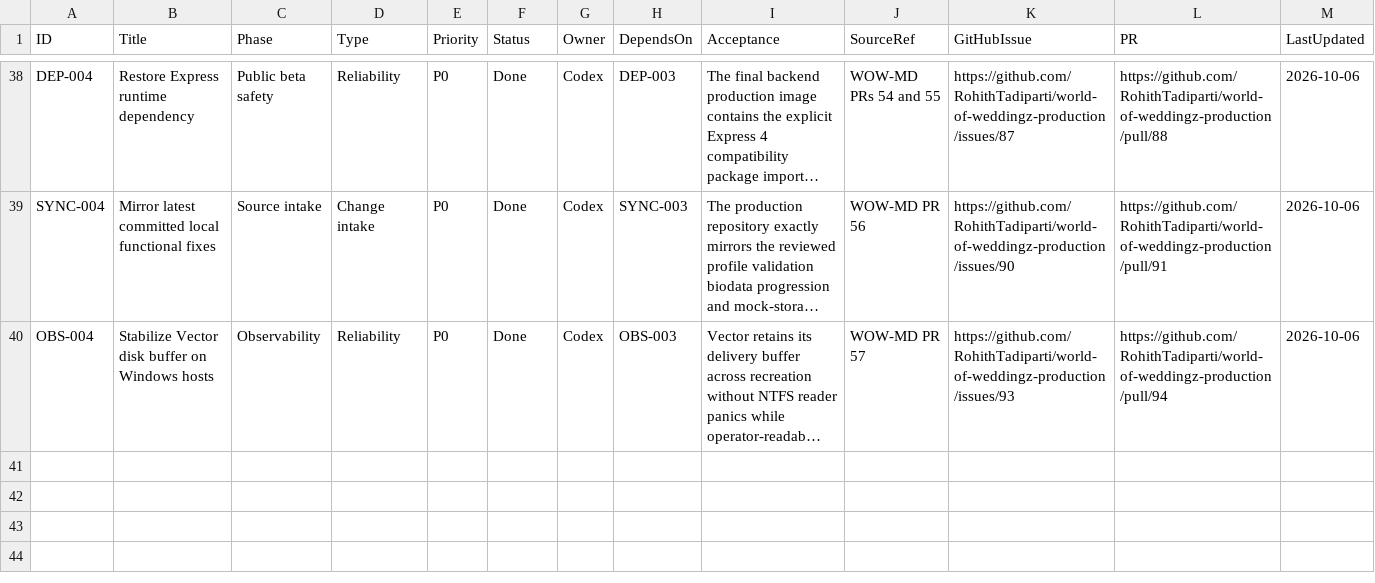
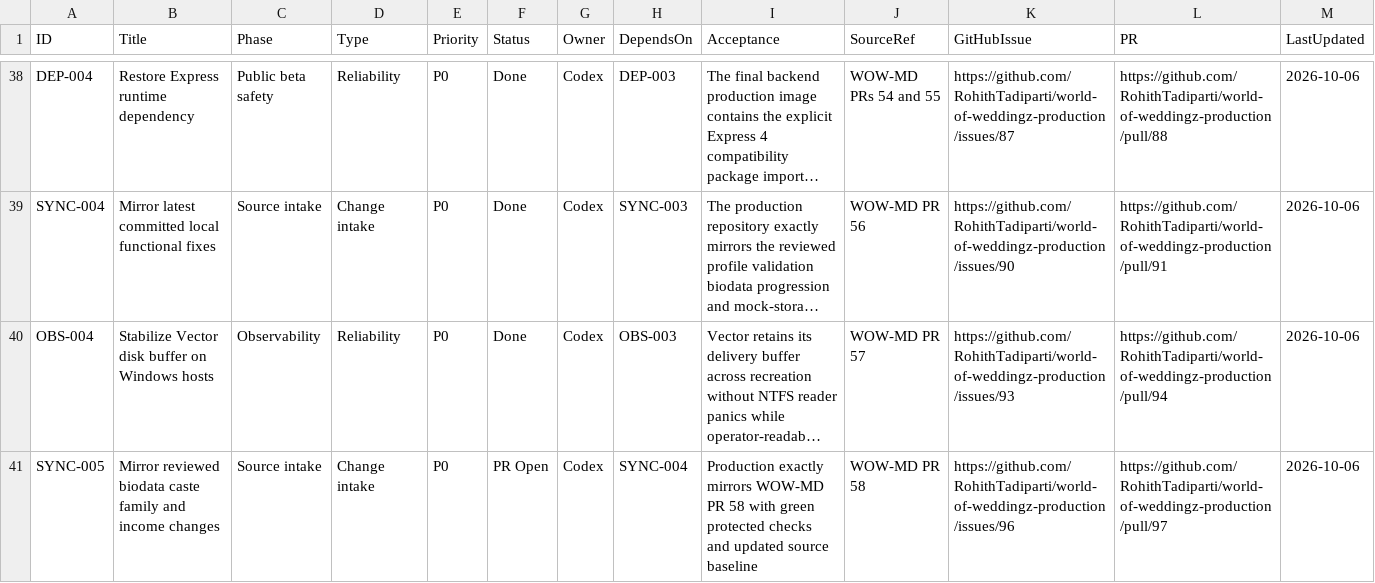
Before and after one commit to RohithTadiparti/world-of-weddingz-production, a CSV file: docs/tracking/registers/open-items.csv, drawn as a sheet; only a part is shown, gaps mark what is left out; long unchanged cells end in …; the diff names each change by its address in the sheet, - before the commit and + after, or states it on an @@ line.

```diff
--- a/docs/tracking/registers/open-items.csv
+++ b/docs/tracking/registers/open-items.csv
+row 41: SYNC-005 | Mirror reviewed biodata caste family and income changes | Source intake | Change intake | P0 | PR Open | Codex | SYNC-004 | Production exactly mirrors WOW-MD PR 58 with green protected checks and updated source baseline | WOW-MD PR 58 | https://github.com/RohithTadiparti/world-of-weddingz-production/issues/96 | https://github.com/RohithTadiparti/world-of-weddingz-production/pull/97 | 2026-10-06
```
Also changed, not shown: docs/tracking/registers/change-intake.csv, docs/tracking/registers/pr-handoffs.csv, 9 other files.
